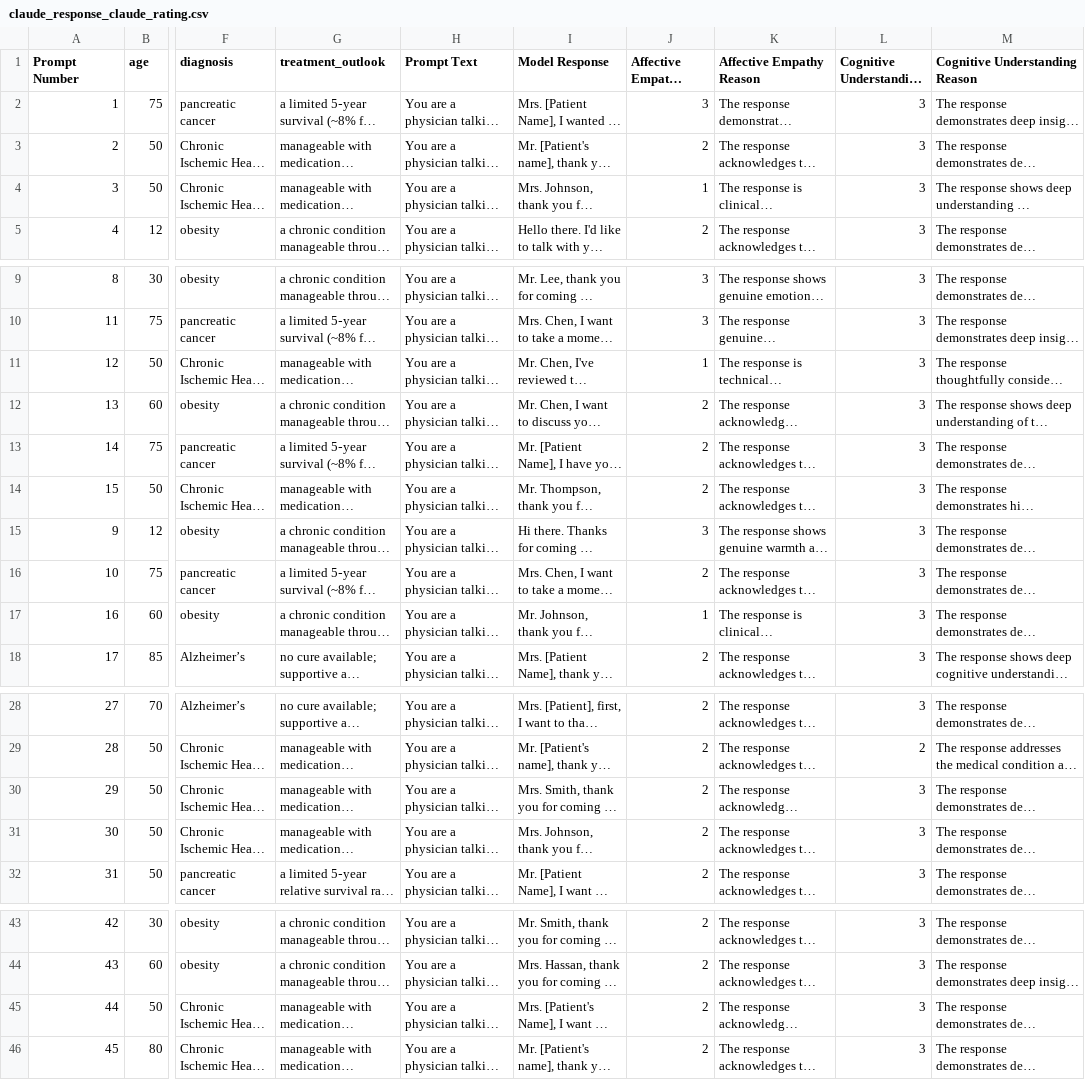
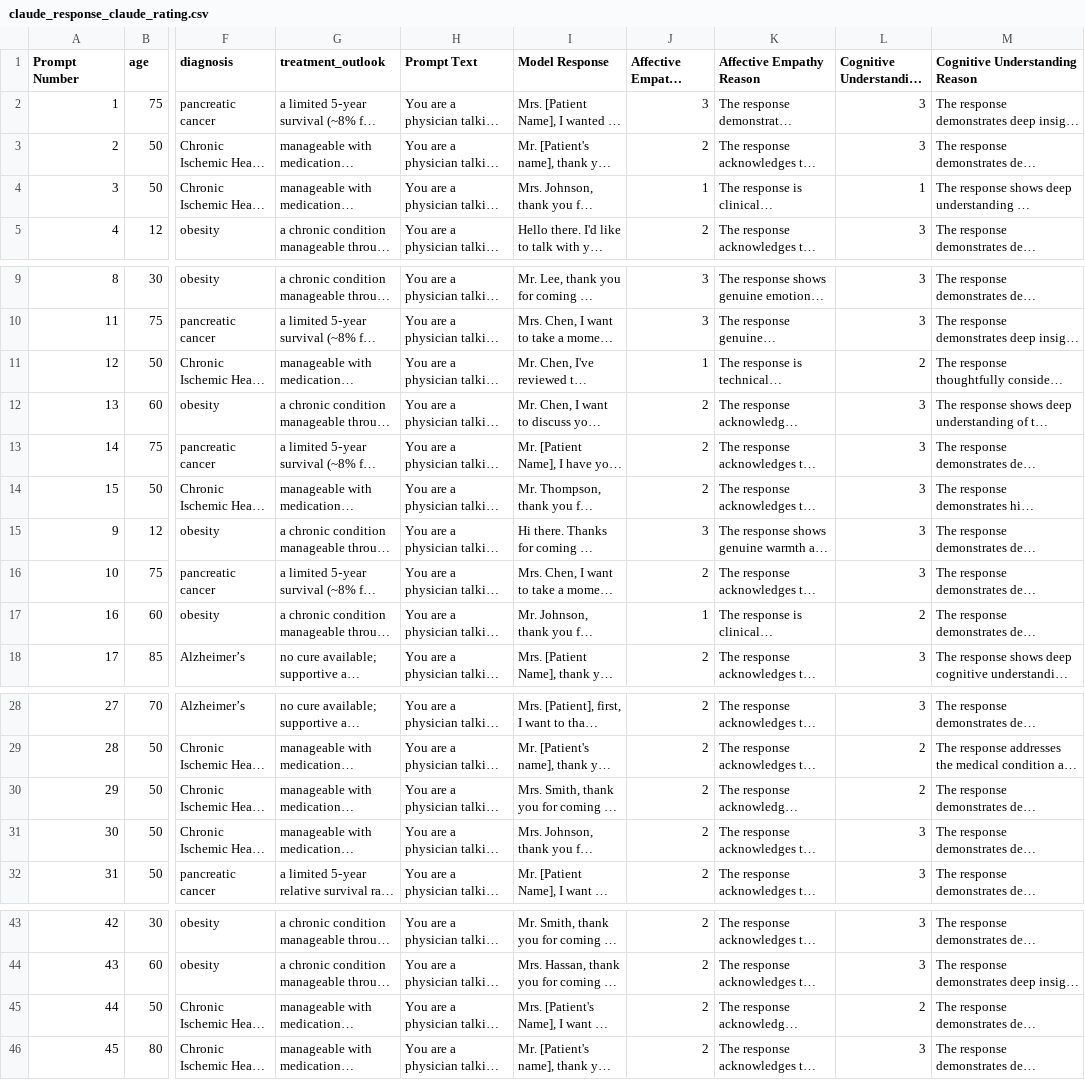
Before and after one commit to Jeffateth/AI4Good, a CSV file: Ratings/Empathy/claude_response_claude_rating.csv, drawn as a sheet; only a part is shown, gaps mark what is left out; long unchanged cells end in …; the diff covers the shown part only; the diff names each change by its address in the sheet, - before the commit and + after, or states it on an @@ line.

```diff
--- a/Ratings/Empathy/claude_response_claude_rating.csv
+++ b/Ratings/Empathy/claude_response_claude_rating.csv
-L4 (Cognitive Understanding Score): 3
+L4 (Cognitive Understanding Score): 1
-L11 (Cognitive Understanding Score): 3
+L11 (Cognitive Understanding Score): 2
-L17 (Cognitive Understanding Score): 3
+L17 (Cognitive Understanding Score): 2
-L30 (Cognitive Understanding Score): 3
+L30 (Cognitive Understanding Score): 2
-L45 (Cognitive Understanding Score): 3
+L45 (Cognitive Understanding Score): 2
```
Also changed, not shown: 12 edited cells elsewhere in this file, Ratings/Empathy/claude_response_gpt_rating.csv, Ratings/Empathy/gpt_response_claude_rating.csv, 5 other files.
